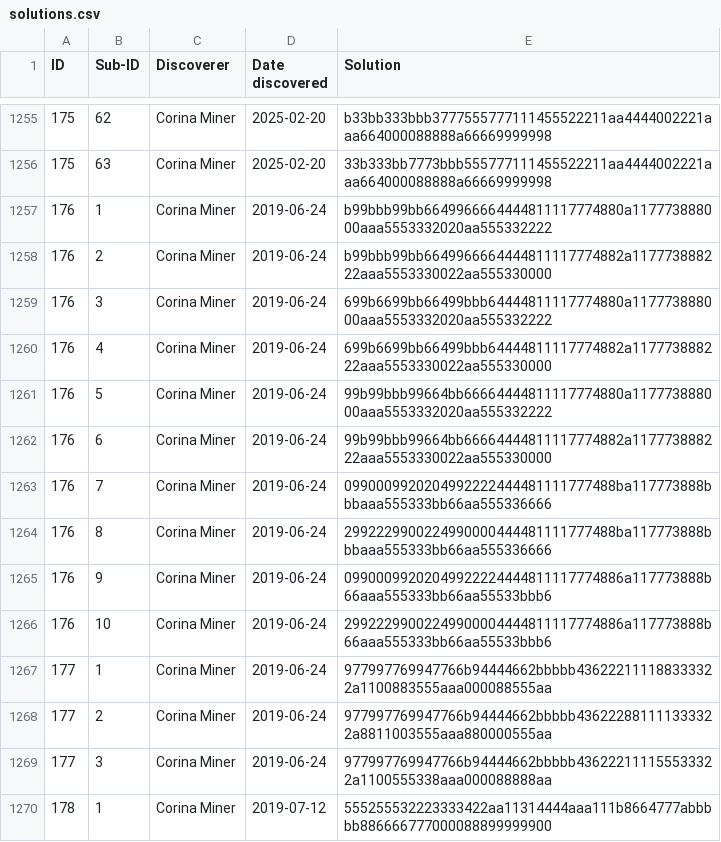
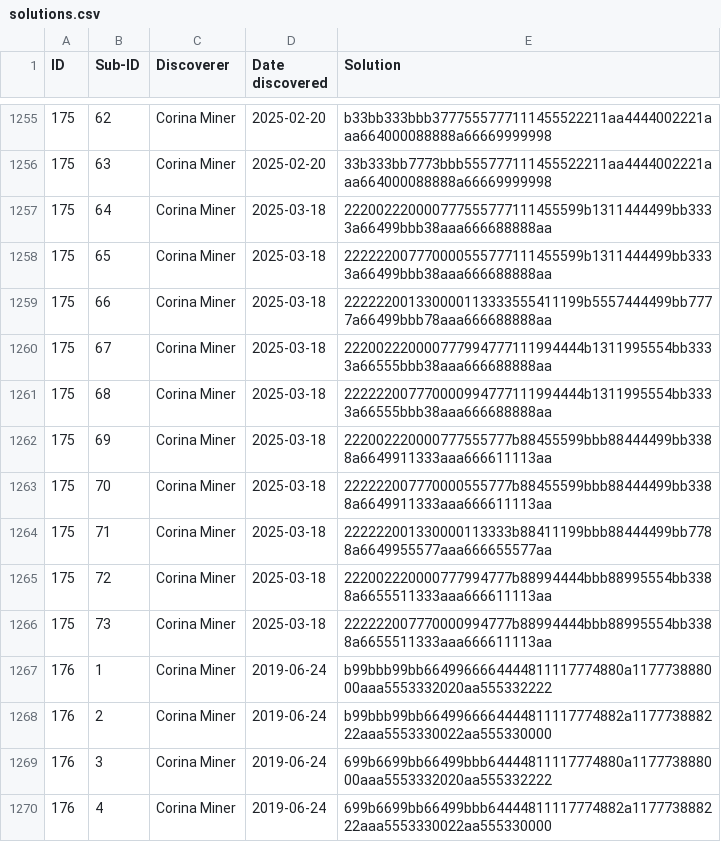
Before and after one commit to corinaminer/triangle-puzzle, a CSV file: solutions.csv, drawn as a sheet; only a part is shown, gaps mark what is left out; the shorter side is filled out with more unchanged rows.

Commit message:
ANOTHER 10 sisters of 175
Discovered a new symmetry group, best described as "butt plug" shaped: 9b(13|57)

```diff
--- a/solutions.csv
+++ b/solutions.csv
@@ -1256,2 +1256,12 @@ ID,Sub-ID,Discoverer,Date discovered,Solution
 175,63,Corina Miner,2025-02-20,33b333bb7773bbb555777111455522211aa4444002221aaa664000088888a66669999998
+175,64,Corina Miner,2025-03-18,222002220000777555777111455599b1311444499bb3333a66499bbb38aaa666688888aa
+175,65,Corina Miner,2025-03-18,222222007770000555777111455599b1311444499bb3333a66499bbb38aaa666688888aa
+175,66,Corina Miner,2025-03-18,222222001330000113333555411199b5557444499bb7777a66499bbb78aaa666688888aa
+175,67,Corina Miner,2025-03-18,222002220000777994777111994444b1311995554bb3333a66555bbb38aaa666688888aa
+175,68,Corina Miner,2025-03-18,222222007770000994777111994444b1311995554bb3333a66555bbb38aaa666688888aa
+175,69,Corina Miner,2025-03-18,222002220000777555777b88455599bbb88444499bb3388a6649911333aaa666611113aa
+175,70,Corina Miner,2025-03-18,222222007770000555777b88455599bbb88444499bb3388a6649911333aaa666611113aa
+175,71,Corina Miner,2025-03-18,222222001330000113333b88411199bbb88444499bb7788a6649955577aaa666655577aa
+175,72,Corina Miner,2025-03-18,222002220000777994777b88994444bbb88995554bb3388a6655511333aaa666611113aa
+175,73,Corina Miner,2025-03-18,222222007770000994777b88994444bbb88995554bb3388a6655511333aaa666611113aa
 176,1,Corina Miner,2019-06-24,b99bbb99bb6649966664444811117774880a117773888000aaa5553332020aa555332222
```
Also changed, not shown: 1 other file.
